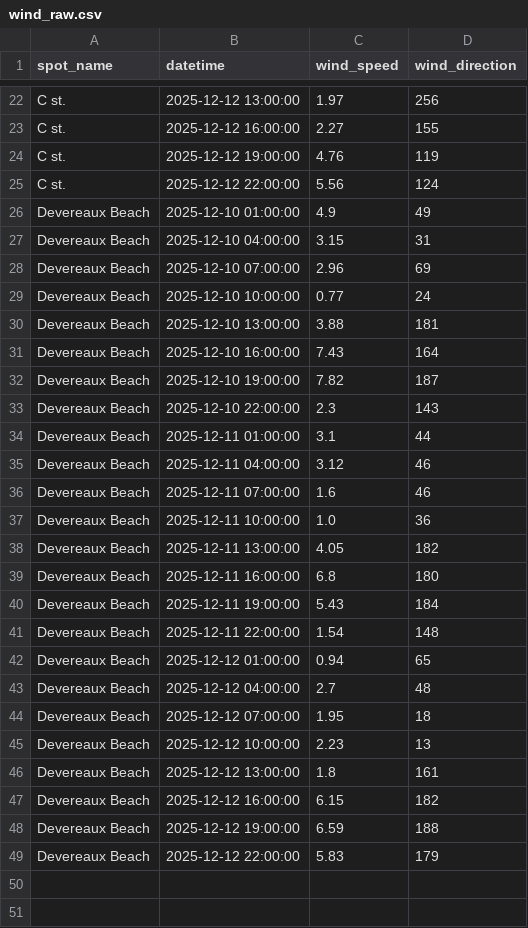
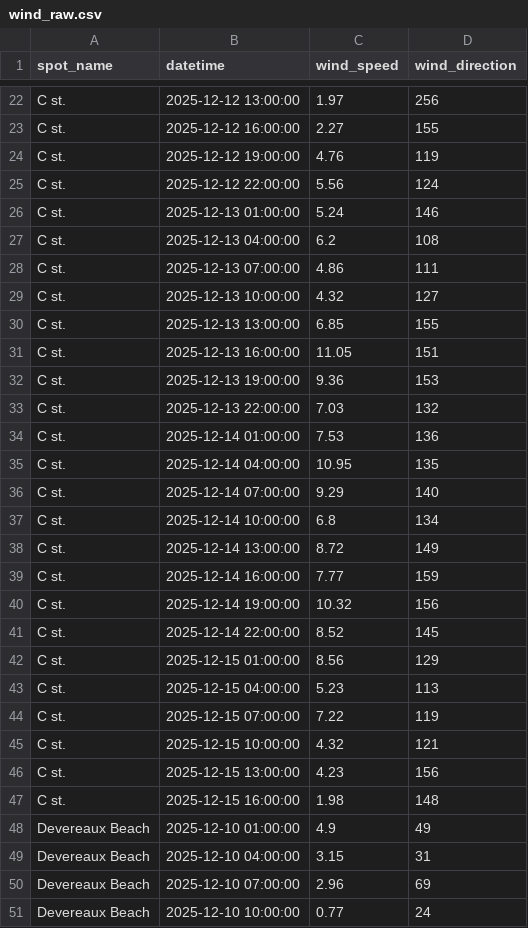
Before and after one commit to Surflie-Forecast/surflie_app, a CSV file: data/wind_raw.csv, drawn as a sheet; only a part is shown, gaps mark what is left out; the shorter side is filled out with more unchanged rows; the diff covers the shown part only.

```diff
--- a/data/wind_raw.csv
+++ b/data/wind_raw.csv
@@ -25,2 +25,24 @@ C st.,2025-12-12 19:00:00,4.76,119
 C st.,2025-12-12 22:00:00,5.56,124
+C st.,2025-12-13 01:00:00,5.24,146
+C st.,2025-12-13 04:00:00,6.2,108
+C st.,2025-12-13 07:00:00,4.86,111
+C st.,2025-12-13 10:00:00,4.32,127
+C st.,2025-12-13 13:00:00,6.85,155
+C st.,2025-12-13 16:00:00,11.05,151
+C st.,2025-12-13 19:00:00,9.36,153
+C st.,2025-12-13 22:00:00,7.03,132
+C st.,2025-12-14 01:00:00,7.53,136
+C st.,2025-12-14 04:00:00,10.95,135
+C st.,2025-12-14 07:00:00,9.29,140
+C st.,2025-12-14 10:00:00,6.8,134
+C st.,2025-12-14 13:00:00,8.72,149
+C st.,2025-12-14 16:00:00,7.77,159
+C st.,2025-12-14 19:00:00,10.32,156
+C st.,2025-12-14 22:00:00,8.52,145
+C st.,2025-12-15 01:00:00,8.56,129
+C st.,2025-12-15 04:00:00,5.23,113
+C st.,2025-12-15 07:00:00,7.22,119
+C st.,2025-12-15 10:00:00,4.32,121
+C st.,2025-12-15 13:00:00,4.23,156
+C st.,2025-12-15 16:00:00,1.98,148
 Devereaux Beach,2025-12-10 01:00:00,4.9,49
```
Also changed, not shown: 22 added rows elsewhere in this file, data/daily_forecast.csv, data/swell_raw.csv, 22 other files.
